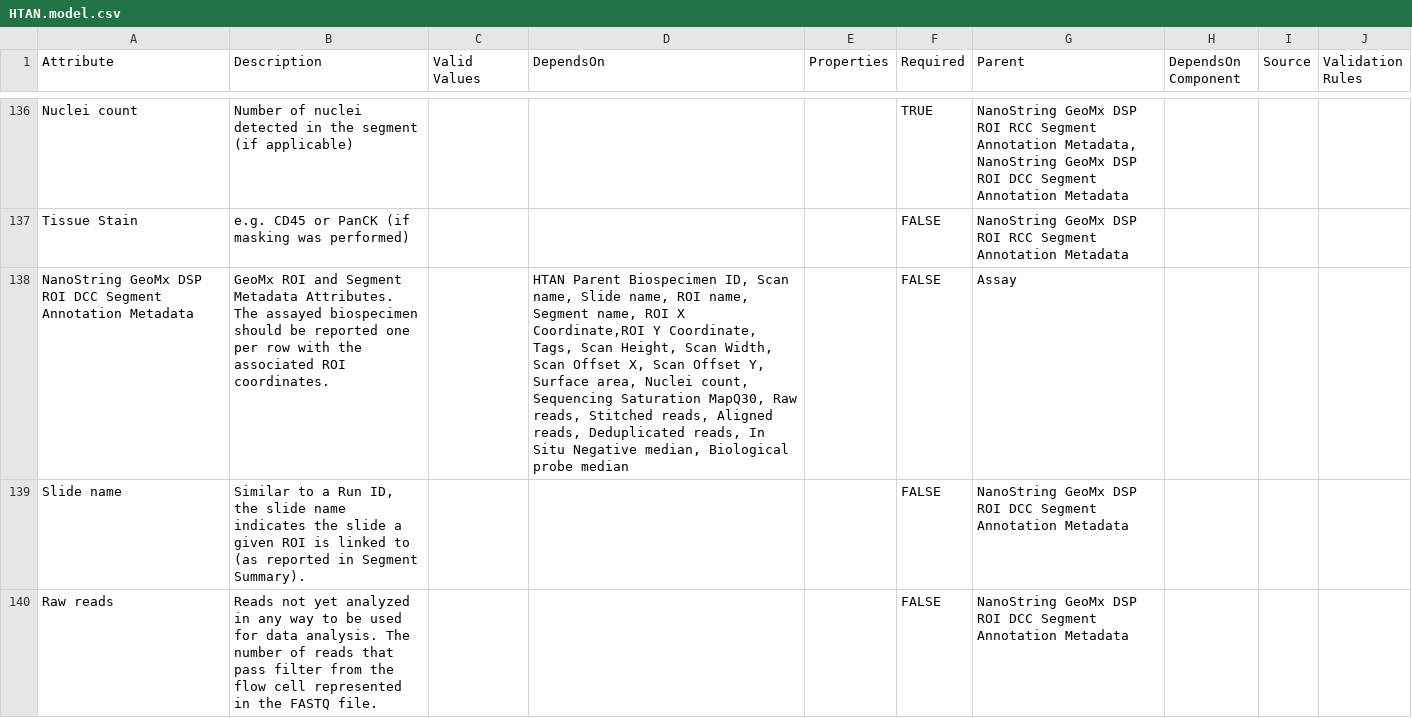
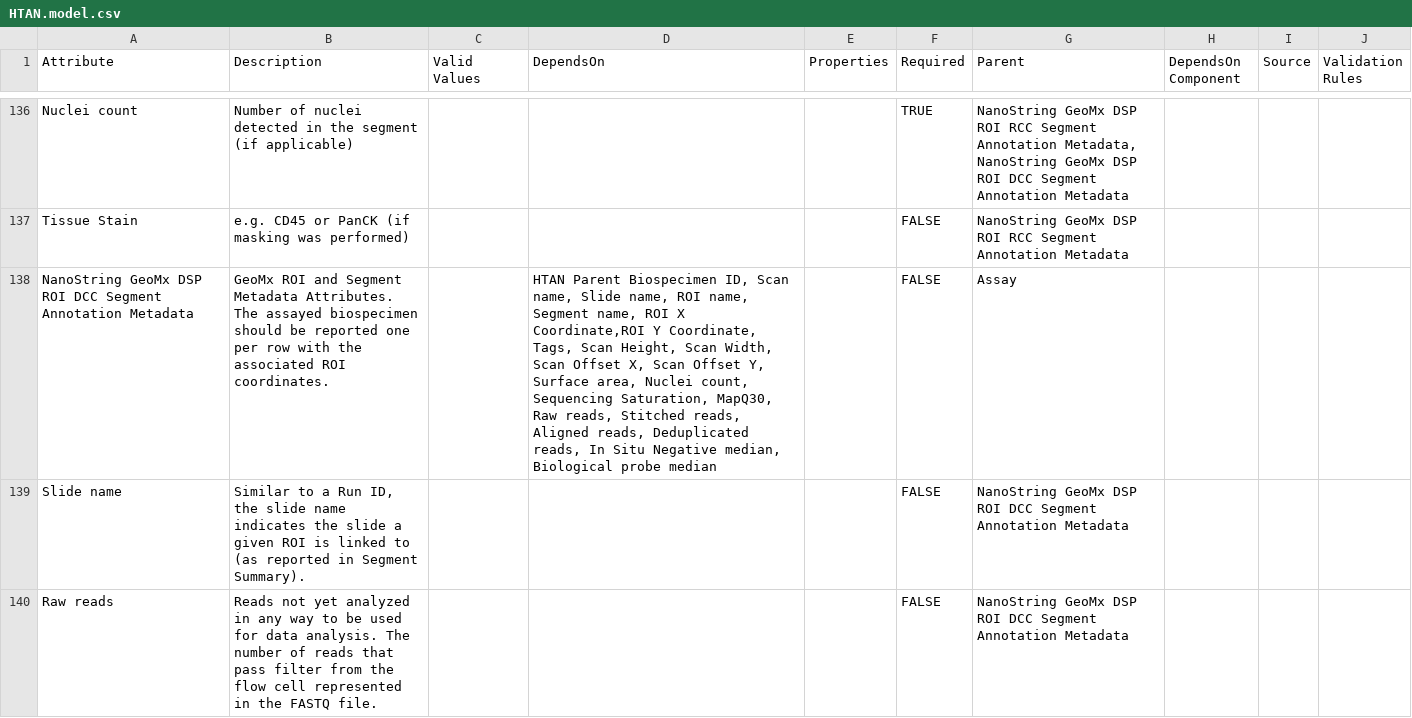
Before and after one commit to ncihtan/data-models, a CSV file: HTAN.model.csv, drawn as a sheet; only a part is shown, gaps mark what is left out.

Commit message:
Split Seq Sat & MapQ30 with comma

```diff
--- a/HTAN.model.csv
+++ b/HTAN.model.csv
@@ -137,3 +137,3 @@ Nuclei count,Number of nuclei detected in the segment (if applicable),,,,TRUE,"N
 Tissue Stain,e.g. CD45 or PanCK (if masking was performed),,,,FALSE,NanoString GeoMx DSP ROI RCC Segment Annotation Metadata,,,
-NanoString GeoMx DSP ROI DCC Segment Annotation Metadata,GeoMx ROI and Segment Metadata Attributes. The assayed biospecimen should be reported one per row with the associated ROI coordinates. ,,"HTAN Parent Biospecimen ID, Scan name, Slide name, ROI name, Segment name, ROI X Coordinate,ROI Y Coordinate, Tags, Scan Height, Scan Width, Scan Offset X, Scan Offset Y, Surface area, Nuclei count, Sequencing Saturation MapQ30, Raw reads, Stitched reads, Aligned reads, Deduplicated reads, In Situ Negative median, Biological probe median",,FALSE,Assay,,,
+NanoString GeoMx DSP ROI DCC Segment Annotation Metadata,GeoMx ROI and Segment Metadata Attributes. The assayed biospecimen should be reported one per row with the associated ROI coordinates. ,,"HTAN Parent Biospecimen ID, Scan name, Slide name, ROI name, Segment name, ROI X Coordinate,ROI Y Coordinate, Tags, Scan Height, Scan Width, Scan Offset X, Scan Offset Y, Surface area, Nuclei count, Sequencing Saturation, MapQ30, Raw reads, Stitched reads, Aligned reads, Deduplicated reads, In Situ Negative median, Biological probe median",,FALSE,Assay,,,
 Slide name,"Similar to a Run ID, the slide name indicates the slide a given ROI is linked to (as reported in Segment Summary).",,,,FALSE,NanoString GeoMx DSP ROI DCC Segment Annotation Metadata,,,
```
